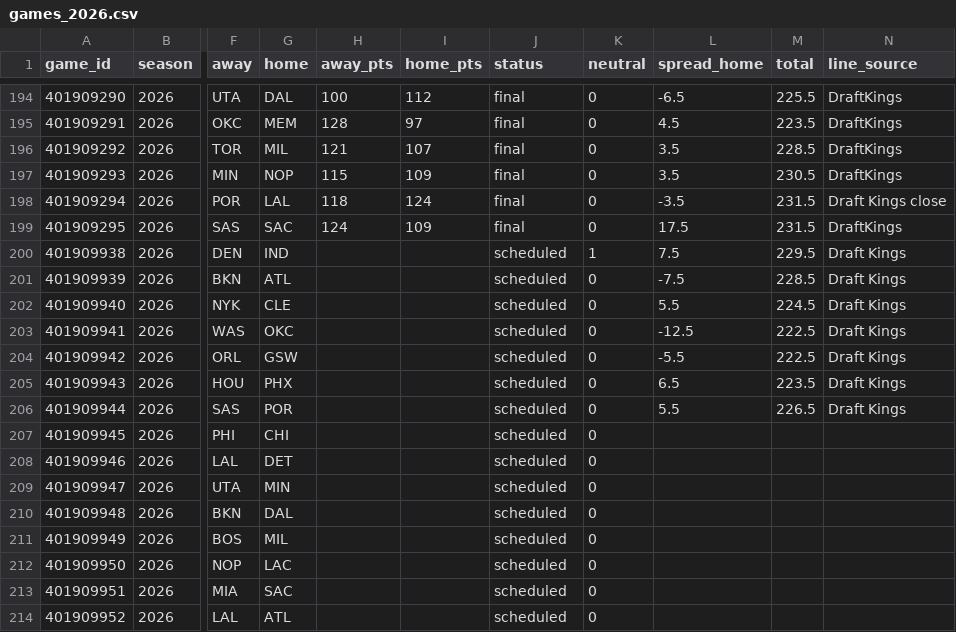
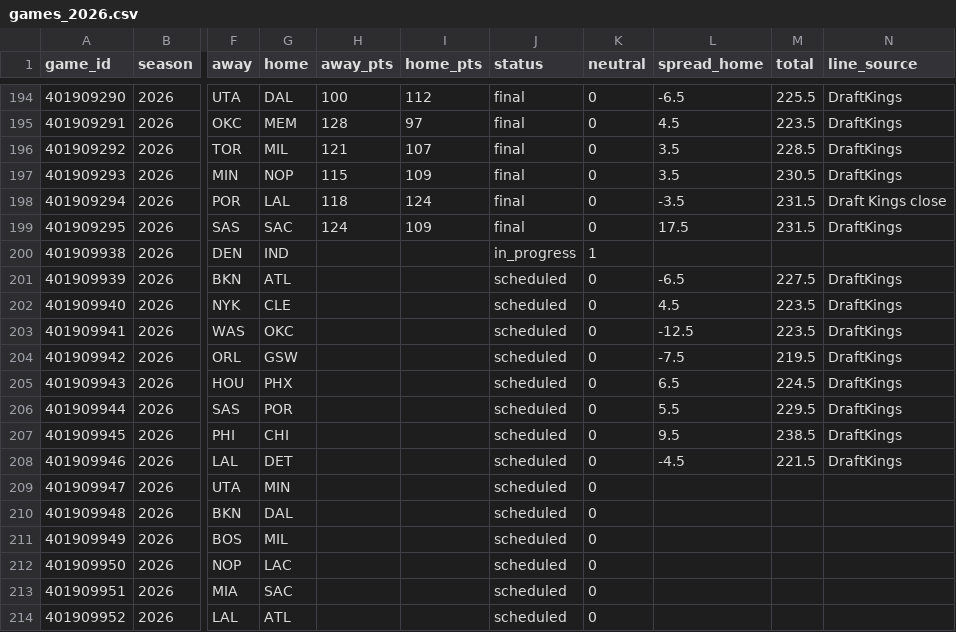
Before and after one commit to adnwkr/KalshiAgent, a CSV file: nba-kalshi/data/results/games_2026.csv, drawn as a sheet; only a part is shown, gaps mark what is left out; the diff names each change by its address in the sheet, - before the commit and + after, or states it on an @@ line.

```diff
--- a/nba-kalshi/data/results/games_2026.csv
+++ b/nba-kalshi/data/results/games_2026.csv
-J200 (status): scheduled
+J200 (status): in_progress
-L200 (spread_home): 7.5
+L200 (spread_home): (empty)
-M200 (total): 229.5
+M200 (total): (empty)
-N200 (line_source): Draft Kings
+N200 (line_source): (empty)
-L201 (spread_home): -7.5
+L201 (spread_home): -6.5
-M201 (total): 228.5
+M201 (total): 227.5
-N201:N206 (line_source): Draft Kings
+N201:N206 (line_source): DraftKings
-L202 (spread_home): 5.5
+L202 (spread_home): 4.5
-M202 (total): 224.5
+M202 (total): 223.5
-M203 (total): 222.5
+M203 (total): 223.5
-L204 (spread_home): -5.5
+L204 (spread_home): -7.5
-M204 (total): 222.5
+M204 (total): 219.5
-M205 (total): 223.5
+M205 (total): 224.5
-M206 (total): 226.5
+M206 (total): 229.5
-L207 (spread_home): (empty)
+L207 (spread_home): 9.5
-M207 (total): (empty)
+M207 (total): 238.5
-N207:N208 (line_source): (empty)
+N207:N208 (line_source): DraftKings
-L208 (spread_home): (empty)
+L208 (spread_home): -4.5
-M208 (total): (empty)
+M208 (total): 221.5
```
Also changed, not shown: pga-kalshi/data/results/events.csv, 20 other files.
